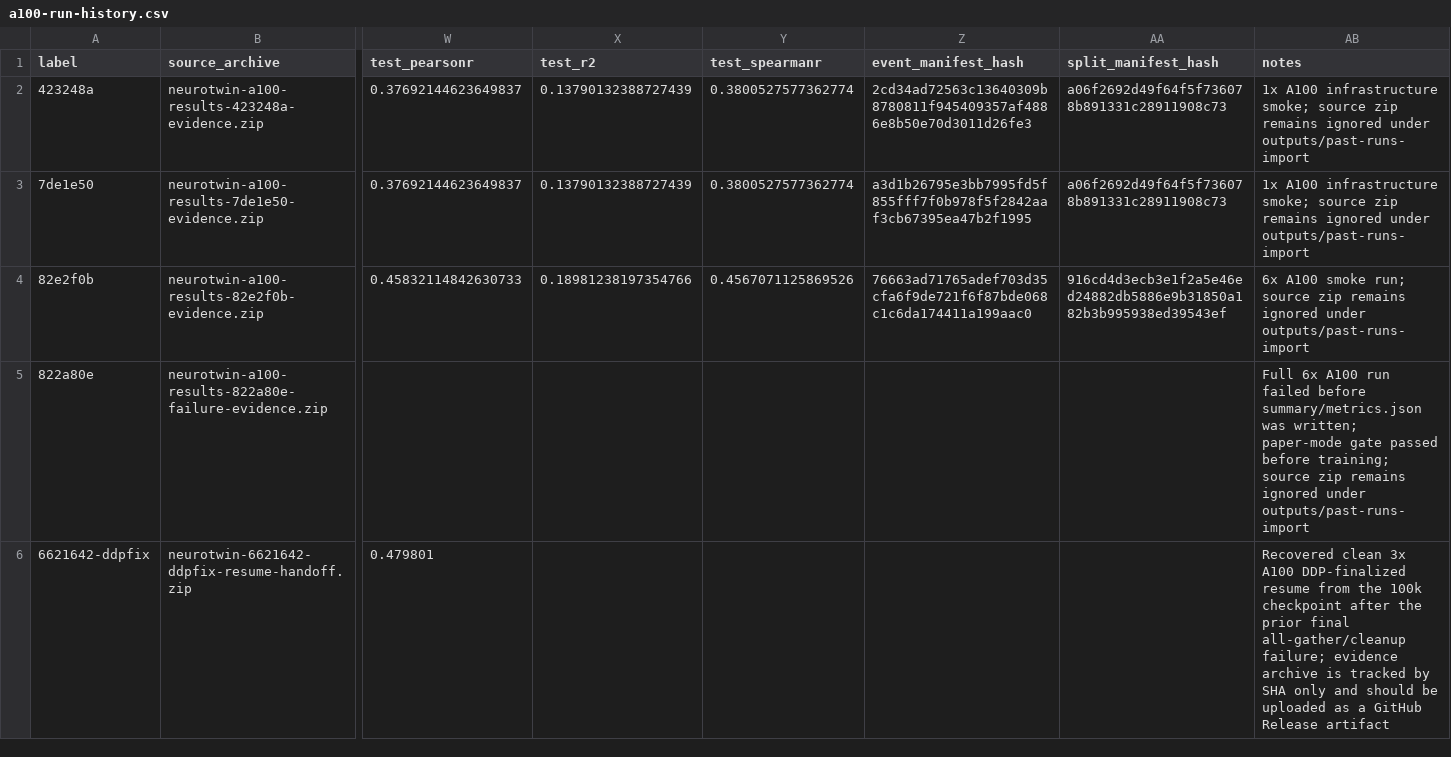
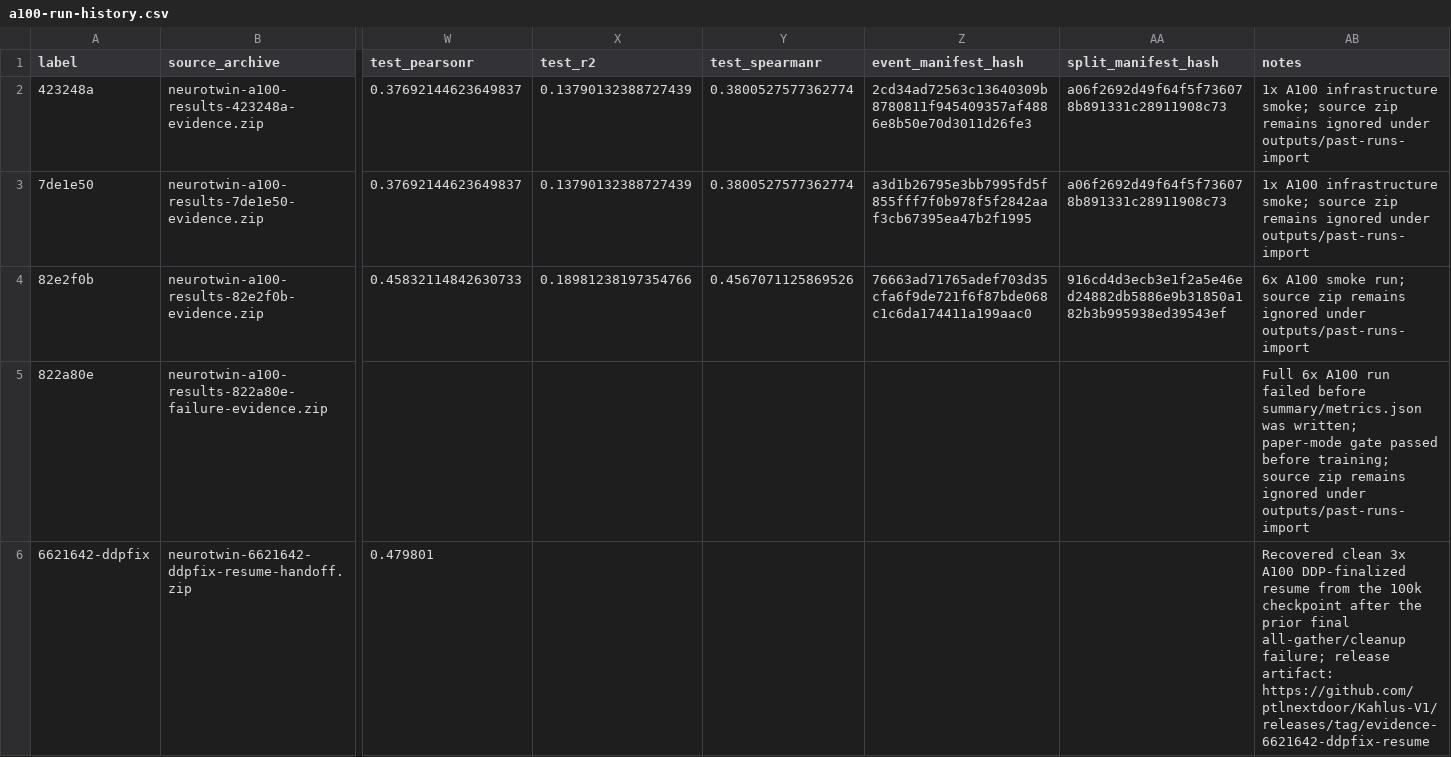
Before and after one commit to ptlnextdoor/Kahlus-V1, a CSV file: docs/results/a100-run-history.csv, drawn as a sheet; only a part is shown, gaps mark what is left out; the diff names each change by its address in the sheet, - before the commit and + after, or states it on an @@ line.

Commit message:
Link recovered run release artifact

```diff
--- a/docs/results/a100-run-history.csv
+++ b/docs/results/a100-run-history.csv
-AB6 (notes): …all-gather/cleanup failure; evidence archive is tracked by SHA only and should be uploaded as a GitHub Release artifact
+AB6 (notes): …all-gather/cleanup failure; release artifact: https://github.com/ptlnextdoor/Kahlus-V1/releases/tag/evidence-6621642-ddpfix-resume
```
Also changed, not shown: 1 other file.
